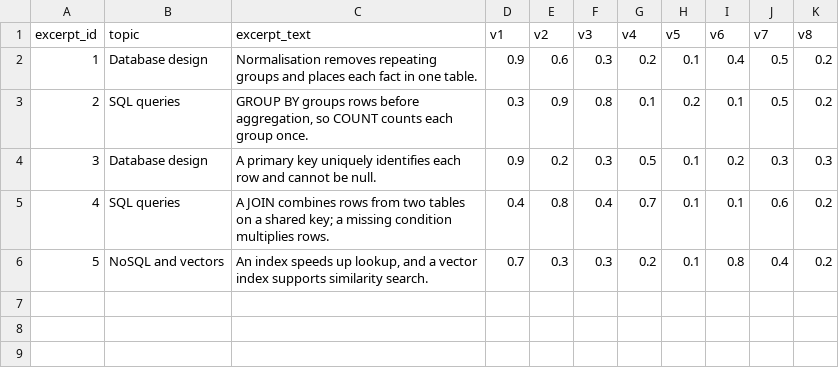
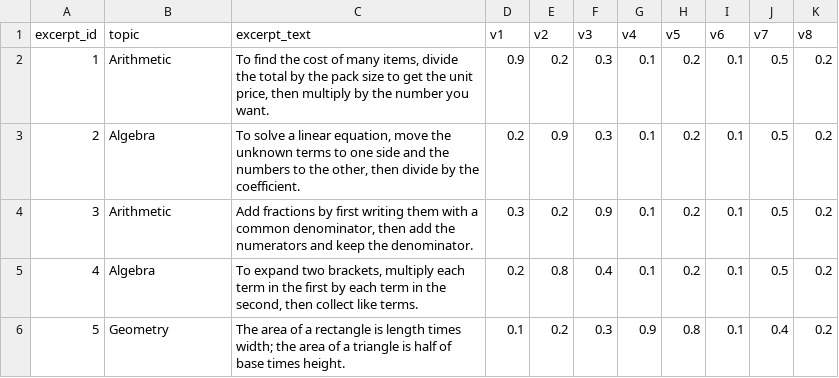
Before and after one commit to drhycheung/EduDB, a CSV file: data/excerpts.csv, drawn as a sheet.

Commit message:
Fix role access; reskin demo to maths; rename tab to Question bank
- app.py: /progress now shows a learner only their own row; /documents
  requires login and is teacher-only for edits (learners see read-only)
- templates/login.html: fix the sample passwords (were wrong)
- data: reskin topics to Arithmetic/Algebra/Geometry and all questions,
  excerpts, documents and search practice to school maths so students do
  not confuse the demo with the course database content
- templates: rename Documents tab to Question bank with a clarifying
  subtitle; wrap progress/documents/search in panels to match the demo
- docs: update the static preview to maths content and the new label

```diff
--- a/data/excerpts.csv
+++ b/data/excerpts.csv
@@ -1,6 +1,6 @@
 excerpt_id,topic,excerpt_text,v1,v2,v3,v4,v5,v6,v7,v8
-1,Database design,Normalisation removes repeating groups and places each fact in one table.,0.9,0.6,0.3,0.2,0.1,0.4,0.5,0.2
-2,SQL queries,"GROUP BY groups rows before aggregation, so COUNT counts each group once.",0.3,0.9,0.8,0.1,0.2,0.1,0.5,0.2
-3,Database design,A primary key uniquely identifies each row and cannot be null.,0.9,0.2,0.3,0.5,0.1,0.2,0.3,0.3
-4,SQL queries,A JOIN combines rows from two tables on a shared key; a missing condition multiplies rows.,0.4,0.8,0.4,0.7,0.1,0.1,0.6,0.2
-5,NoSQL and vectors,"An index speeds up lookup, and a vector index supports similarity search.",0.7,0.3,0.3,0.2,0.1,0.8,0.4,0.2
+1,Arithmetic,"To find the cost of many items, divide the total by the pack size to get the unit price, then multiply by the number you want.",0.9,0.2,0.3,0.1,0.2,0.1,0.5,0.2
+2,Algebra,"To solve a linear equation, move the unknown terms to one side and the numbers to the other, then divide by the coefficient.",0.2,0.9,0.3,0.1,0.2,0.1,0.5,0.2
+3,Arithmetic,"Add fractions by first writing them with a common denominator, then add the numerators and keep the denominator.",0.3,0.2,0.9,0.1,0.2,0.1,0.5,0.2
+4,Algebra,"To expand two brackets, multiply each term in the first by each term in the second, then collect like terms.",0.2,0.8,0.4,0.1,0.2,0.1,0.5,0.2
+5,Geometry,"The area of a rectangle is length times width; the area of a triangle is half of base times height.",0.1,0.2,0.3,0.9,0.8,0.1,0.4,0.2
```
Also changed, not shown: data/Question.csv, 17 other files.
